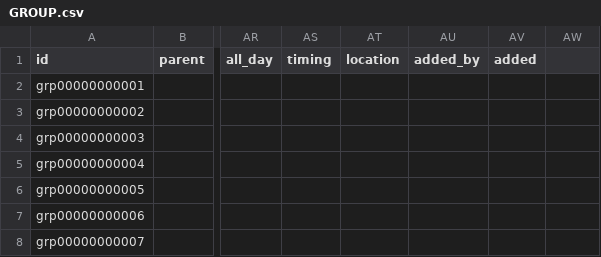
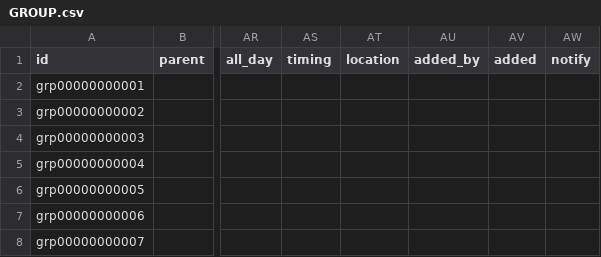
Before and after one commit to heliosian/heliosian, a CSV file: sampledata/datagroups/GROUP.csv, drawn as a sheet; only a part is shown, gaps mark what is left out; the diff names each change by its address in the sheet, - before the commit and + after, or states it on an @@ line.

Commit message:
Let managers run any group, add GROUP.notify, and mail sign-ups as they commit

```diff
--- a/sampledata/datagroups/GROUP.csv
+++ b/sampledata/datagroups/GROUP.csv
-AW1: (empty)
+AW1: notify
```
Also changed, not shown: 34 other files.
